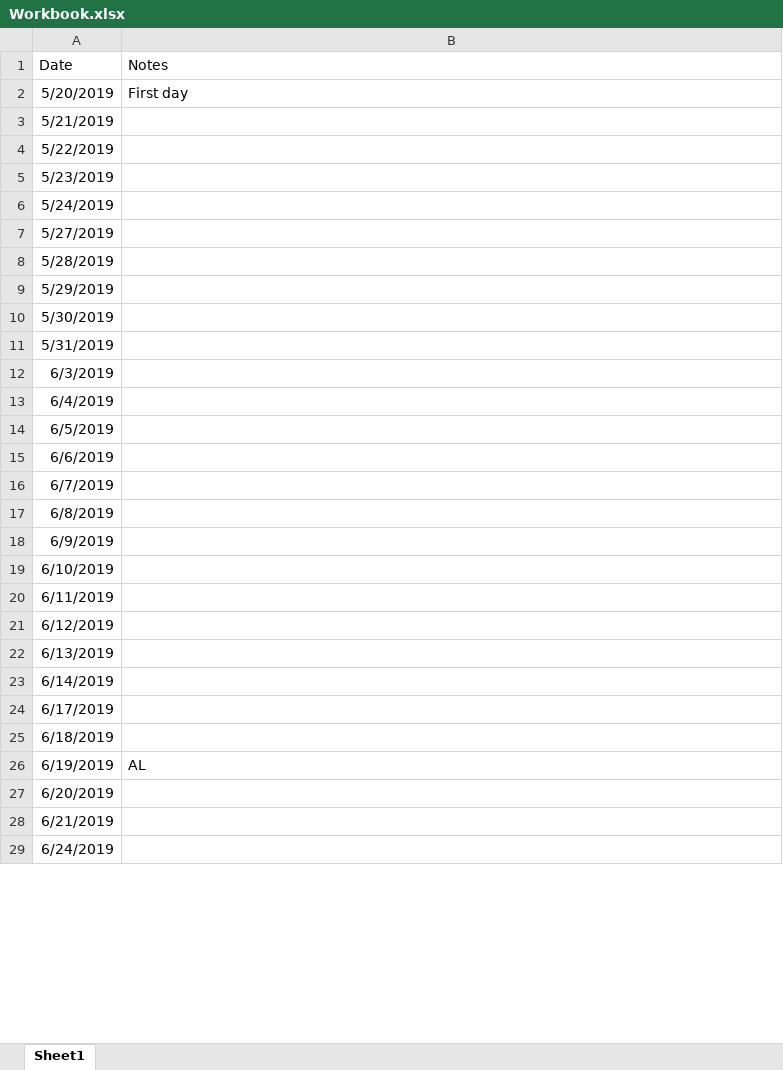
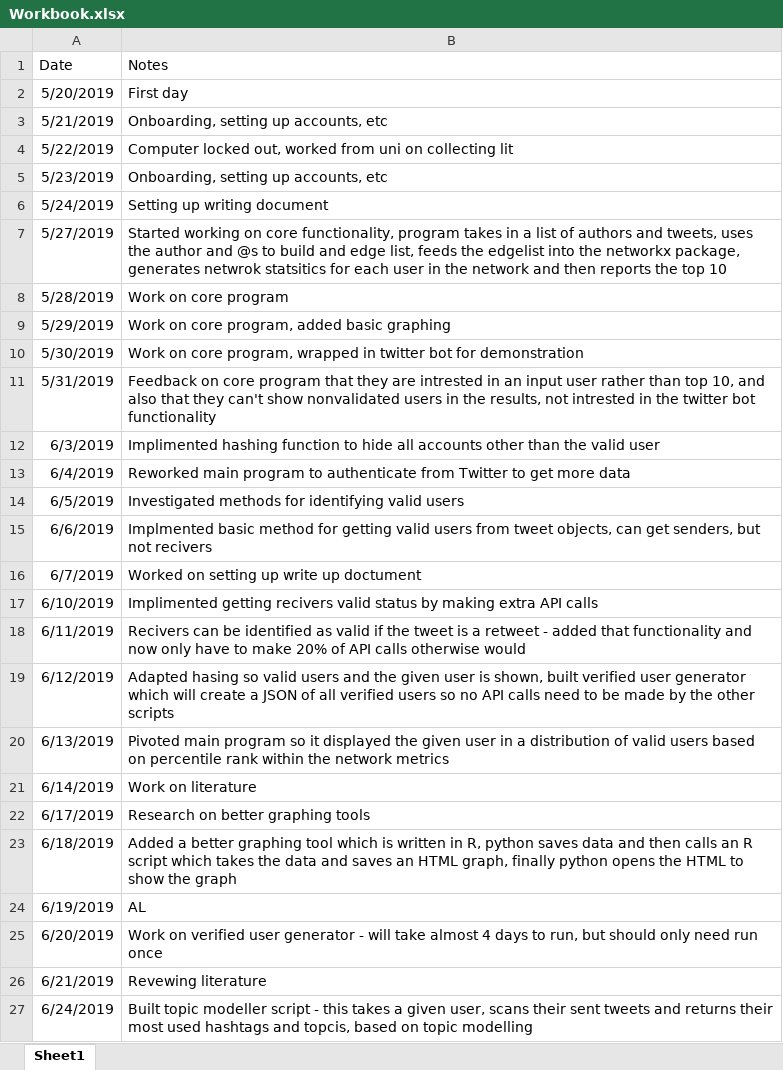
Before and after one commit to tomwallace1990/twitter_SNA, an Excel workbook: Workbook.xlsx, sheet Sheet1, drawn as a sheet; only a part is shown; values as stored, in another font and other column widths than the file's, no borders; removed rows and columns are numbered as before the commit, all else as after; the diff covers the shown part only; the diff names each change by its address in the sheet, - before the commit and + after, or states it on an @@ line.

```diff
--- a/Workbook.xlsx (sheet Sheet1)
+++ b/Workbook.xlsx (sheet Sheet1)
-B3 (Notes): (empty)
+B3 (Notes): Onboarding, setting up accounts, etc
-B4 (Notes): (empty)
+B4 (Notes): Computer locked out, worked from uni on collecting lit
-B5 (Notes): (empty)
+B5 (Notes): Onboarding, setting up accounts, etc
-B6 (Notes): (empty)
+B6 (Notes): Setting up writing document
-B7 (Notes): (empty)
+B7 (Notes): Started working on core functionality, program takes in a list of authors and tweets, uses the author and @s to build and edge list, feeds the edgelist into the networkx package, generates netwrok statsitics for each user in the network and then reports the top 10
-B8 (Notes): (empty)
+B8 (Notes): Work on core program
-B9 (Notes): (empty)
+B9 (Notes): Work on core program, added basic graphing
-B10 (Notes): (empty)
+B10 (Notes): Work on core program, wrapped in twitter bot for demonstration
-B11 (Notes): (empty)
+B11 (Notes): Feedback on core program that they are intrested in an input user rather than top 10, and also that they can't show nonvalidated users in the results, not intrested in the twitter bot functionality
-B12 (Notes): (empty)
+B12 (Notes): Implimented hashing function to hide all accounts other than the valid user
-B13 (Notes): (empty)
+B13 (Notes): Reworked main program to authenticate from Twitter to get more data
-B14 (Notes): (empty)
+B14 (Notes): Investigated methods for identifying valid users
-B15 (Notes): (empty)
+B15 (Notes): Implmented basic method for getting valid users from tweet objects, can get senders, but not recivers
-B16 (Notes): (empty)
+B16 (Notes): Worked on setting up write up doctument
-row 17: 6/8/2019
-row 18: 6/9/2019
-B17 (Notes): (empty)
+B17 (Notes): Implimented getting recivers valid status by making extra API calls
-B18 (Notes): (empty)
+B18 (Notes): Recivers can be identified as valid if the tweet is a retweet - added that functionality and now only have to make 20% of API calls otherwise would
-B19 (Notes): (empty)
+B19 (Notes): Adapted hasing so valid users and the given user is shown, built verified user generator which will create a JSON of all verified users so no API calls need to be made by the other scripts
-B20 (Notes): (empty)
+B20 (Notes): Pivoted main program so it displayed the given user in a distribution of valid users based on percentile rank within the network metrics
-B21 (Notes): (empty)
+B21 (Notes): Work on literature
-B22 (Notes): (empty)
+B22 (Notes): Research on better graphing tools
-B23 (Notes): (empty)
+B23 (Notes): Added a better graphing tool which is written in R, python saves data and then calls an R script which takes the data and saves an HTML graph, finally python opens the HTML to show the graph
-B25 (Notes): (empty)
+B25 (Notes): Work on verified user generator - will take almost 4 days to run, but should only need run once
-B26 (Notes): (empty)
+B26 (Notes): Revewing literature
-B27 (Notes): (empty)
+B27 (Notes): Built topic modeller script - this takes a given user, scans their sent tweets and returns their most used hashtags and topcis, based on topic modelling
```
Also changed, not shown: 41 added rows and 4 edited cells elsewhere in this sheet, 5 other files.
